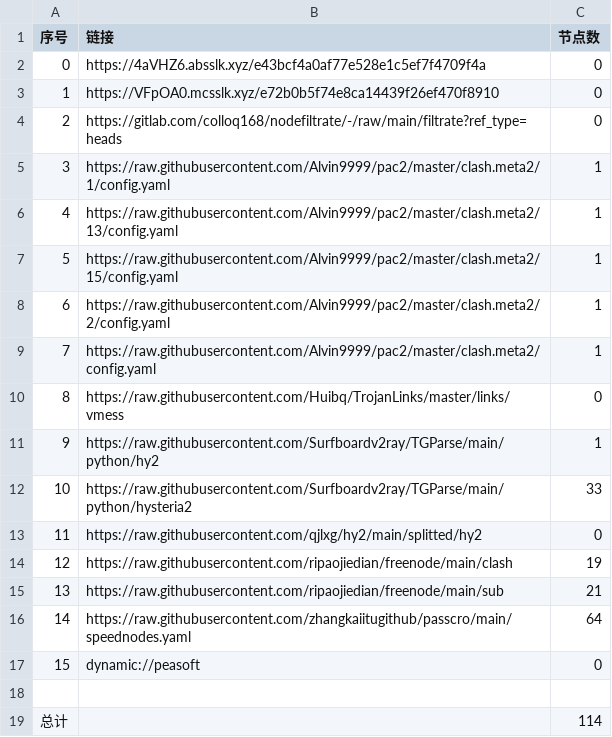
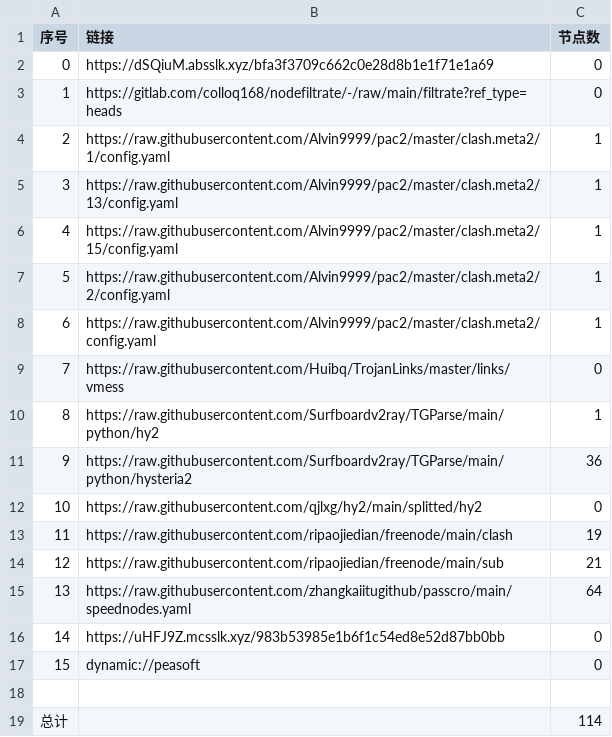
Before and after one commit to ileesen/AutoMergePublicNodes, a CSV file: list_result.csv, drawn as a sheet; removed rows and columns are numbered as before the commit, all else as after; the diff names each change by its address in the sheet, - before the commit and + after, or states it on an @@ line.

```diff
--- a/list_result.csv
+++ b/list_result.csv
-row 2: 0 | https://4aVHZ6.absslk.xyz/e43bcf4a0af77e528e1c5ef7f4709f4a | 0
@@ column A (序号) renumbered between rows 2 and 15 @@
-B2 (链接): https://VFpOA0.mcsslk.xyz/e72b0b5f74e8ca14439f26ef470f8910
+B2 (链接): https://dSQiuM.absslk.xyz/bfa3f3709c662c0e28d8b1e1f71e1a69
-C11 (节点数): 33
+C11 (节点数): 36
+row 16: 14 | https://uHFJ9Z.mcsslk.xyz/983b53985e1b6f1c54ed8e52d87bb0bb | 0
```
Also changed, not shown: 24 other files.
